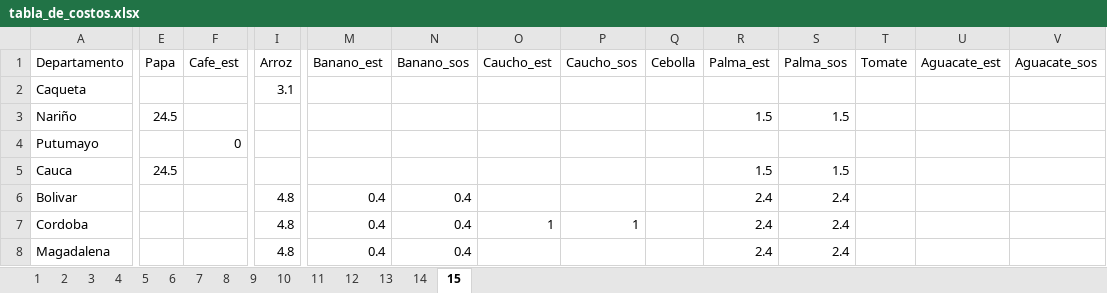
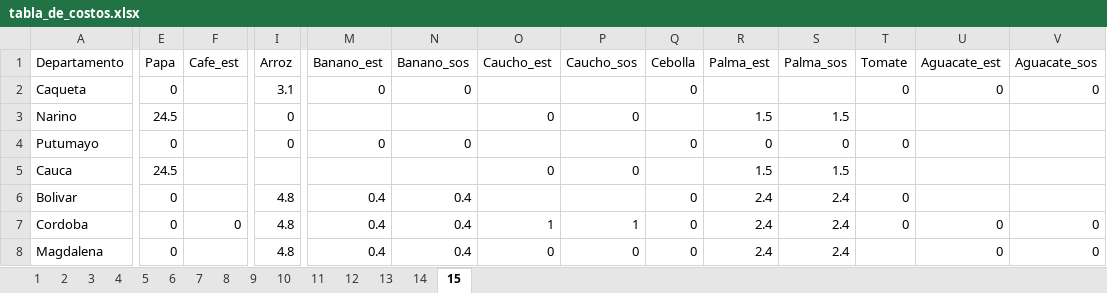
Before and after one commit to hacamargoa/Costos-produccion, an Excel workbook: tabla_de_costos.xlsx, sheet 15, drawn as a sheet; only a part is shown, gaps mark what is left out; values as stored, in another font and other column widths than the file's, no borders; removed rows and columns are numbered as before the commit, all else as after; rows hold the shown columns only; the diff covers the shown part only; the diff names each change by its address in the sheet, - before the commit and + after, or states it on an @@ line.

```diff
--- a/tabla_de_costos.xlsx (sheet 15)
+++ b/tabla_de_costos.xlsx (sheet 15)
-E2 (Papa): (empty)
+E2 (Papa): 0
-M2 (Banano_est): (empty)
+M2 (Banano_est): 0
-N2 (Banano_sos): (empty)
+N2 (Banano_sos): 0
-Q2 (Cebolla): (empty)
+Q2 (Cebolla): 0
-T2 (Tomate): (empty)
+T2 (Tomate): 0
-U2 (Aguacate_est): (empty)
+U2 (Aguacate_est): 0
-V2 (Aguacate_sos): (empty)
+V2 (Aguacate_sos): 0
-row 3: Nariño | 24.5 |  |  |  |  |  |  |  | 1.5 | 1.5
+row 3: Narino | 24.5 |  | 0 |  |  | 0 | 0 |  | 1.5 | 1.5
-E4 (Papa): (empty)
+E4 (Papa): 0
-F4 (Cafe_est): 0
+F4 (Cafe_est): (empty)
-I4 (Arroz): (empty)
+I4 (Arroz): 0
-M4 (Banano_est): (empty)
+M4 (Banano_est): 0
-N4 (Banano_sos): (empty)
+N4 (Banano_sos): 0
-Q4 (Cebolla): (empty)
+Q4 (Cebolla): 0
-R4 (Palma_est): (empty)
+R4 (Palma_est): 0
-S4 (Palma_sos): (empty)
+S4 (Palma_sos): 0
-T4 (Tomate): (empty)
+T4 (Tomate): 0
-O5 (Caucho_est): (empty)
+O5 (Caucho_est): 0
-P5 (Caucho_sos): (empty)
+P5 (Caucho_sos): 0
-E6:E7 (Papa): (empty)
+E6:E7 (Papa): 0
-Q6:Q7 (Cebolla): (empty)
+Q6:Q7 (Cebolla): 0
-T6:T7 (Tomate): (empty)
+T6:T7 (Tomate): 0
-F7 (Cafe_est): (empty)
+F7 (Cafe_est): 0
-U7 (Aguacate_est): (empty)
+U7 (Aguacate_est): 0
-V7 (Aguacate_sos): (empty)
+V7 (Aguacate_sos): 0
-row 8: Magadalena |  |  | 4.8 | 0.4 | 0.4 |  |  |  | 2.4 | 2.4
+row 8: Magdalena | 0 |  | 4.8 | 0.4 | 0.4 | 0 | 0 | 0 | 2.4 | 2.4 |  | 0 | 0
```
Also changed, not shown: 1 added row, 1 removed row and 167 edited cells elsewhere in this sheet, sheet 2, sheet 1, sheet 8, sheet 3, sheet 4, sheet 10, 8 more sheets, 6 other files.
